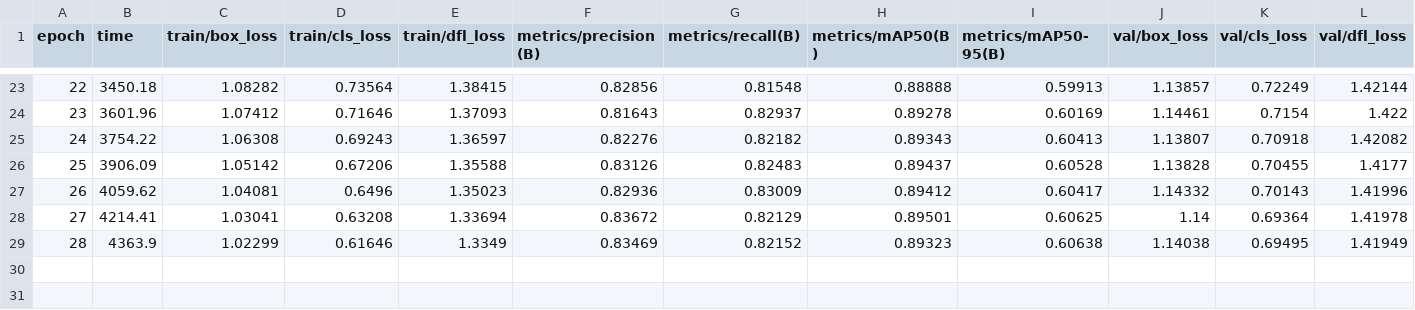
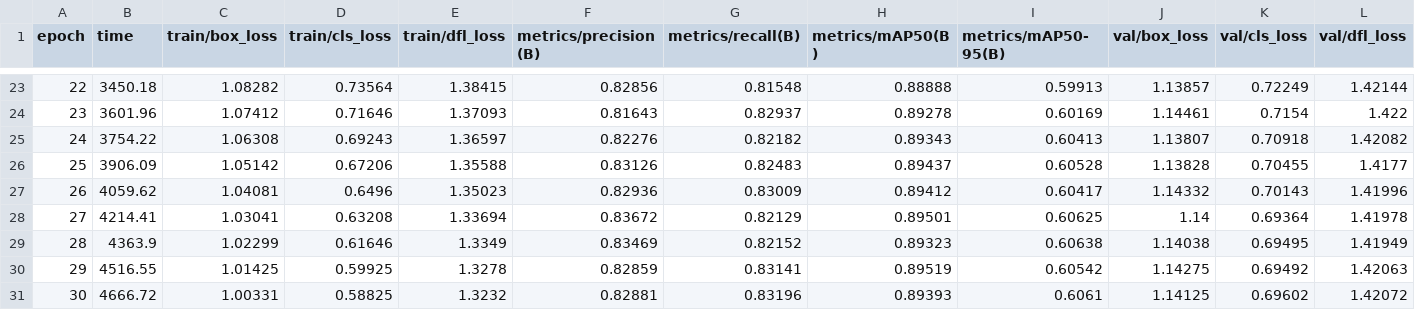
Before and after one commit to luojin0user/YOLO, a CSV file: runs/detect/runs/polar/yolov8_polar/results.csv, drawn as a sheet; only a part is shown, gaps mark what is left out; rows hold the shown columns only; the diff names each change by its address in the sheet, - before the commit and + after, or states it on an @@ line.

```diff
--- a/runs/detect/runs/polar/yolov8_polar/results.csv
+++ b/runs/detect/runs/polar/yolov8_polar/results.csv
+row 30: 29 | 4516.55 | 1.01425 | 0.59925 | 1.3278 | 0.82859 | 0.83141 | 0.89519 | 0.60542 | 1.14275 | 0.69492 | 1.42063
+row 31: 30 | 4666.72 | 1.00331 | 0.58825 | 1.3232 | 0.82881 | 0.83196 | 0.89393 | 0.6061 | 1.14125 | 0.69602 | 1.42072
```
Also changed, not shown: 18 other files.
